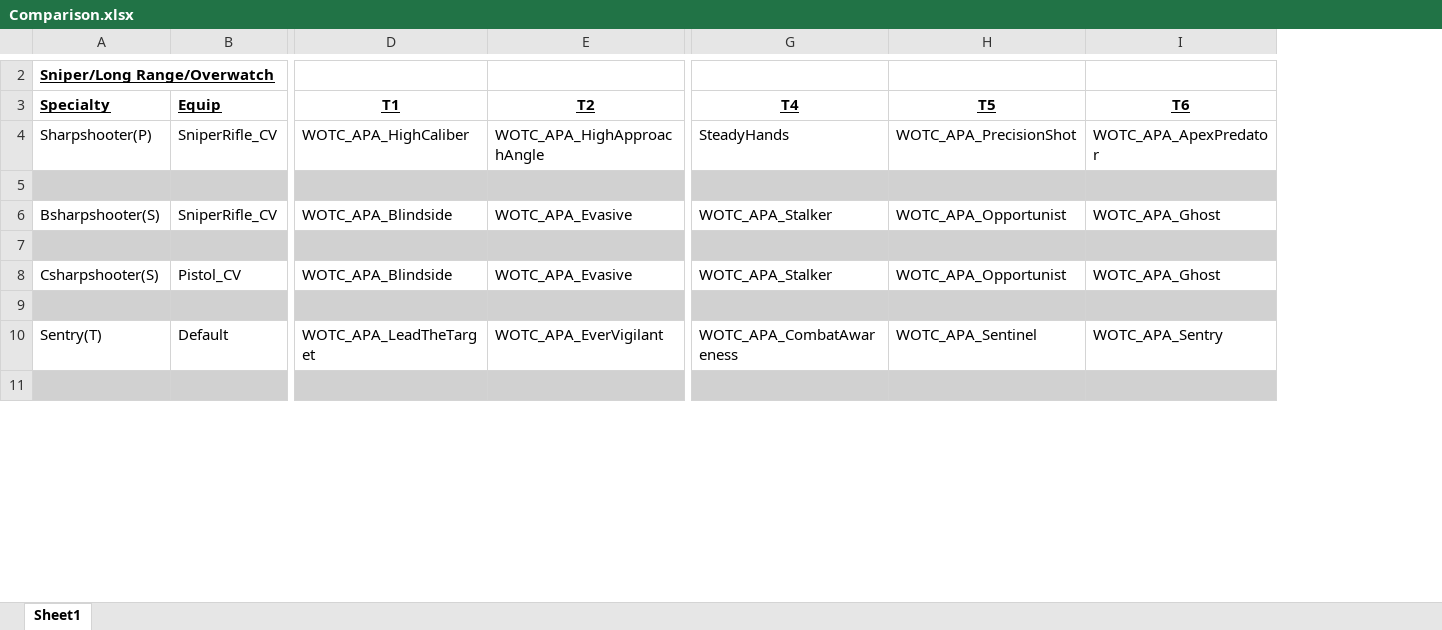
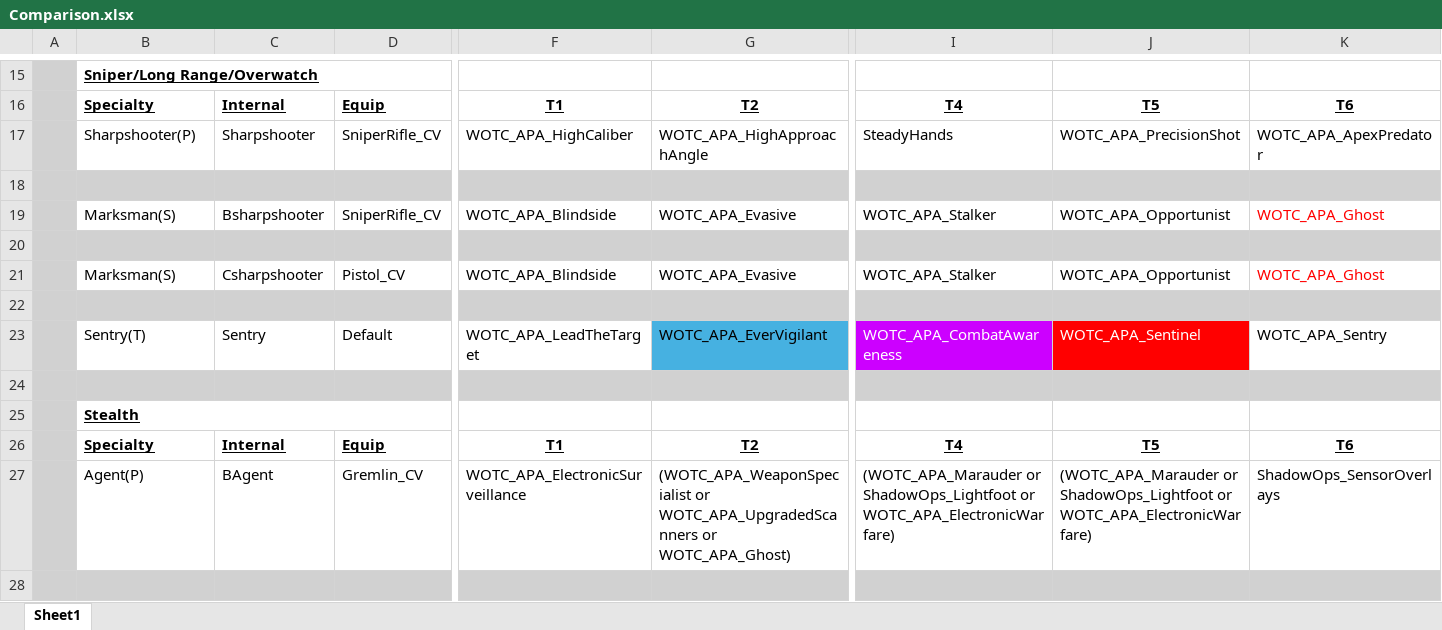
Before and after one commit to Grammarsalad/xcom2_my_tweaks, an Excel workbook: docs/Comparison.xlsx, sheet Sheet1, drawn as a sheet; only a part is shown, gaps mark what is left out; values as stored, in another font and other column widths than the file's, no borders; addresses are those after the commit; rows hold the shown columns only; the diff covers the shown part only; the diff names each change by its address in the sheet, - before the commit and + after, or states it on an @@ line.

Commit message:
Add files via upload

```diff
--- a/docs/Comparison.xlsx (sheet Sheet1)
+++ b/docs/Comparison.xlsx (sheet Sheet1)
+column A, empty
+column C, rows 16-23: Internal | Sharpshooter |  | Bsharpshooter |  | Csharpshooter |  | Sentry
-B19: Bsharpshooter(S)
+B19: Marksman(S)
-K19 text colour: black
+K19 text colour: #FF0000
-B21: Csharpshooter(S)
+B21: Marksman(S)
-K21 text colour: black
+K21 text colour: #FF0000
-G23 fill: none
+G23 fill: #46B1E1
-I23:J23 text colour: black
+I23:J23 text colour: #FFFFFF
-I23 fill: none
+I23 fill: #CC00FF
-J23 fill: none
+J23 fill: #FF0000
+row 25:  | Stealth
+row 26:  | Specialty | Internal | Equip | T1 | T2 | T4 | T5 | T6
+row 27:  | Agent(P) | BAgent | Gremlin_CV | WOTC_APA_ElectronicSurveillance | (WOTC_APA_WeaponSpecialist or WOTC_APA_UpgradedScanners or WOTC_APA_Ghost) | (WOTC_APA_Marauder or ShadowOps_Lightfoot or WOTC_APA_ElectronicWarfare) | (WOTC_APA_Marauder or ShadowOps_Lightfoot or WOTC_APA_ElectronicWarfare) | ShadowOps_SensorOverlays
+row 28: (empty)
```
Also changed, not shown: 17 added rows, 4 edited cells and cell formats elsewhere in this sheet.
